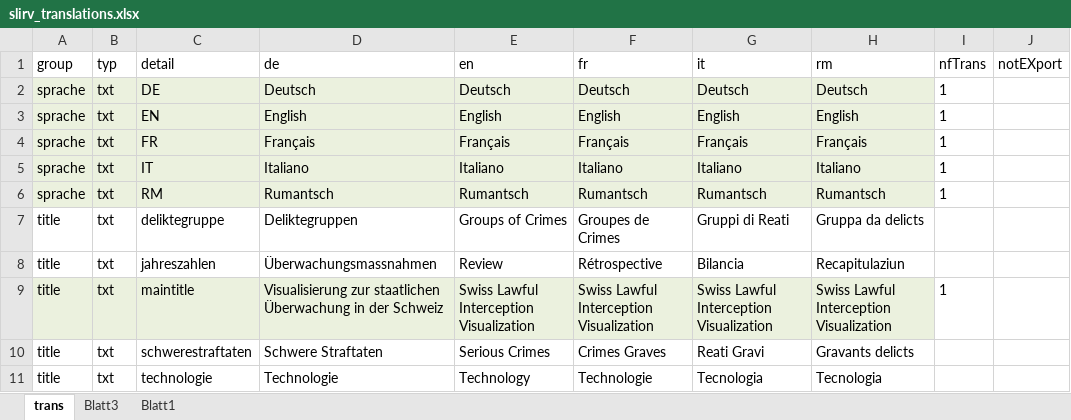
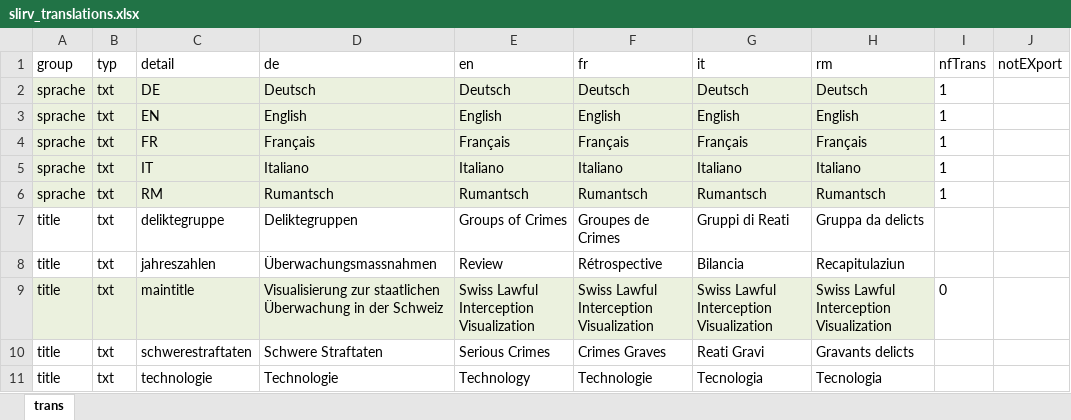
Before and after one commit to ideadapt/swiss-lawful-interception-visualization, an Excel workbook: _specs/slirv_translations.xlsx, sheet trans, drawn as a sheet; only a part is shown; values as stored, in another font and other column widths than the file's, no borders; conditional formats and table styles not drawn; the diff covers the shown part only; the diff names each change by its address in the sheet, - before the commit and + after, or states it on an @@ line.

```diff
--- a/_specs/slirv_translations.xlsx (sheet trans)
+++ b/_specs/slirv_translations.xlsx (sheet trans)
-sheet tab: Blatt3
-sheet tab: Blatt1
-I9 (nfTrans): 1
+I9 (nfTrans): 0
```
Also changed, not shown: 1 removed row and 6 edited cells elsewhere in this sheet, formulas that keep their value.
